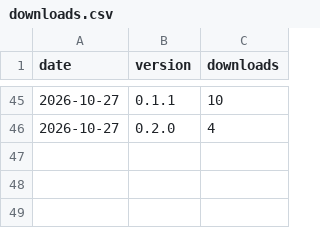
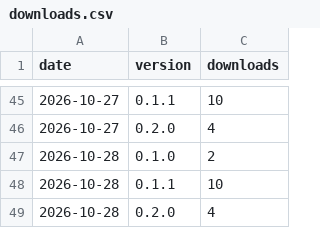
Before and after one commit to Nice-Take/sermonship-releases, a CSV file: stats/downloads.csv, drawn as a sheet; only a part is shown, gaps mark what is left out.

Commit message:
Download counts for 2026-10-28

```diff
--- a/stats/downloads.csv
+++ b/stats/downloads.csv
@@ -46 +46,4 @@ date,version,downloads
 2026-10-27,0.2.0,4
+2026-10-28,0.1.0,2
+2026-10-28,0.1.1,10
+2026-10-28,0.2.0,4
```
